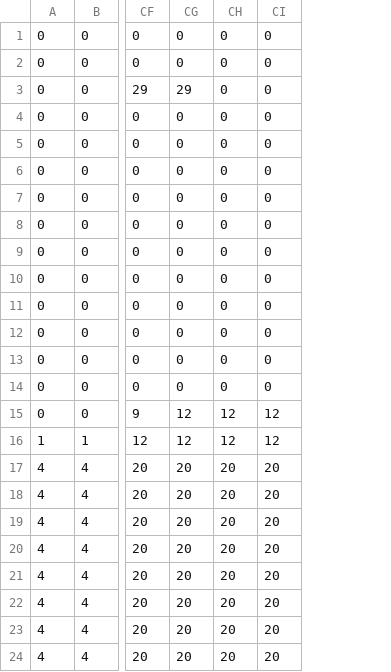
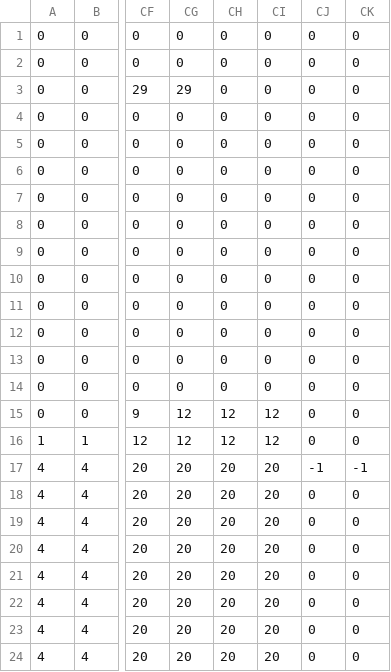
Before and after one commit to KBC2-4/SlimeTrigger, a CSV file: SlimeTrigger/Resource/Map_Data/StageSelect.csv, drawn as a sheet; only a part is shown, gaps mark what is left out; the diff names each change by its address in the sheet, - before the commit and + after, or states it on an @@ line.

Commit message:
Stage03,StageSelect微修正

```diff
--- a/SlimeTrigger/Resource/Map_Data/StageSelect.csv
+++ b/SlimeTrigger/Resource/Map_Data/StageSelect.csv
+column CJ, rows 1-24: 0 | 0 | 0 | 0 | 0 | 0 | 0 | 0 | 0 | 0 | 0 | 0 | 0 | 0 | 0 | 0 | -1 | 0 | 0 | 0 | 0 | 0 | 0 | 0
+column CK, rows 1-24: 0 | 0 | 0 | 0 | 0 | 0 | 0 | 0 | 0 | 0 | 0 | 0 | 0 | 0 | 0 | 0 | -1 | 0 | 0 | 0 | 0 | 0 | 0 | 0
```
Also changed, not shown: SlimeTrigger/Resource/Map_Data/Stage03.csv.
